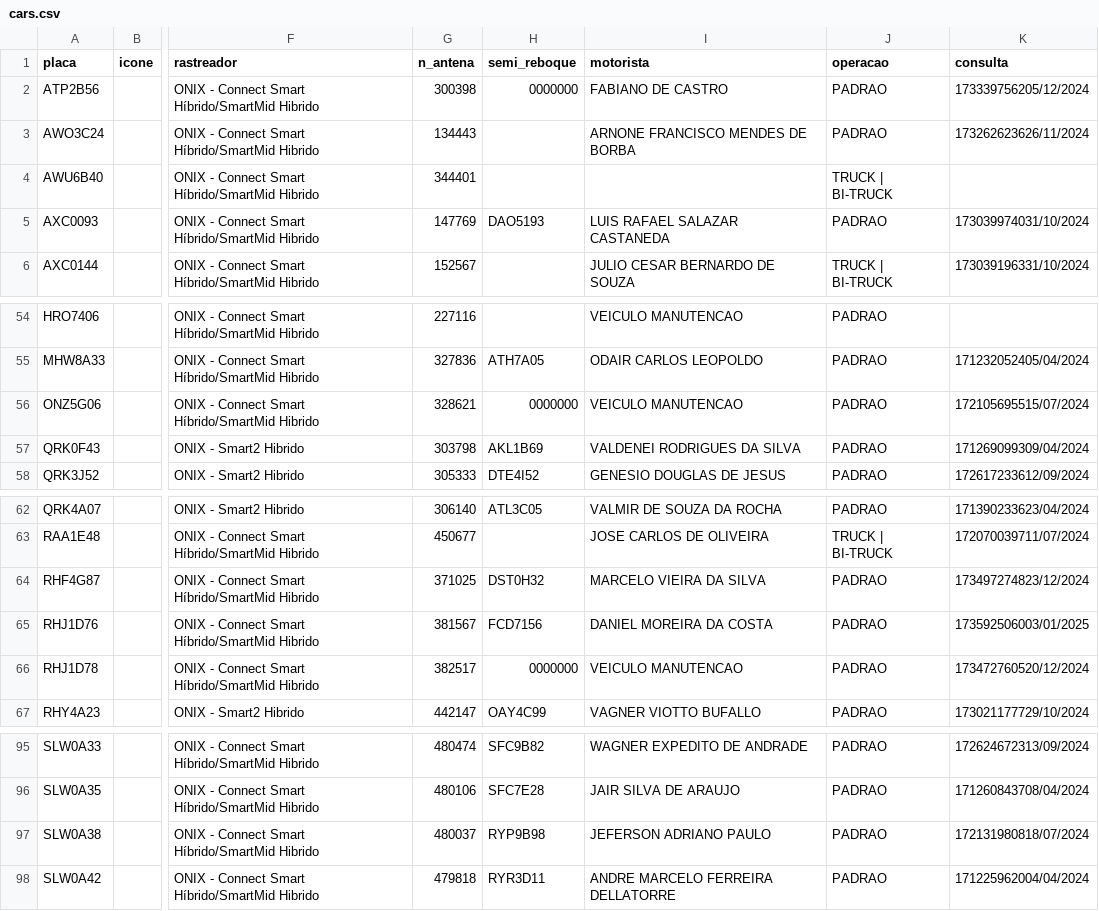
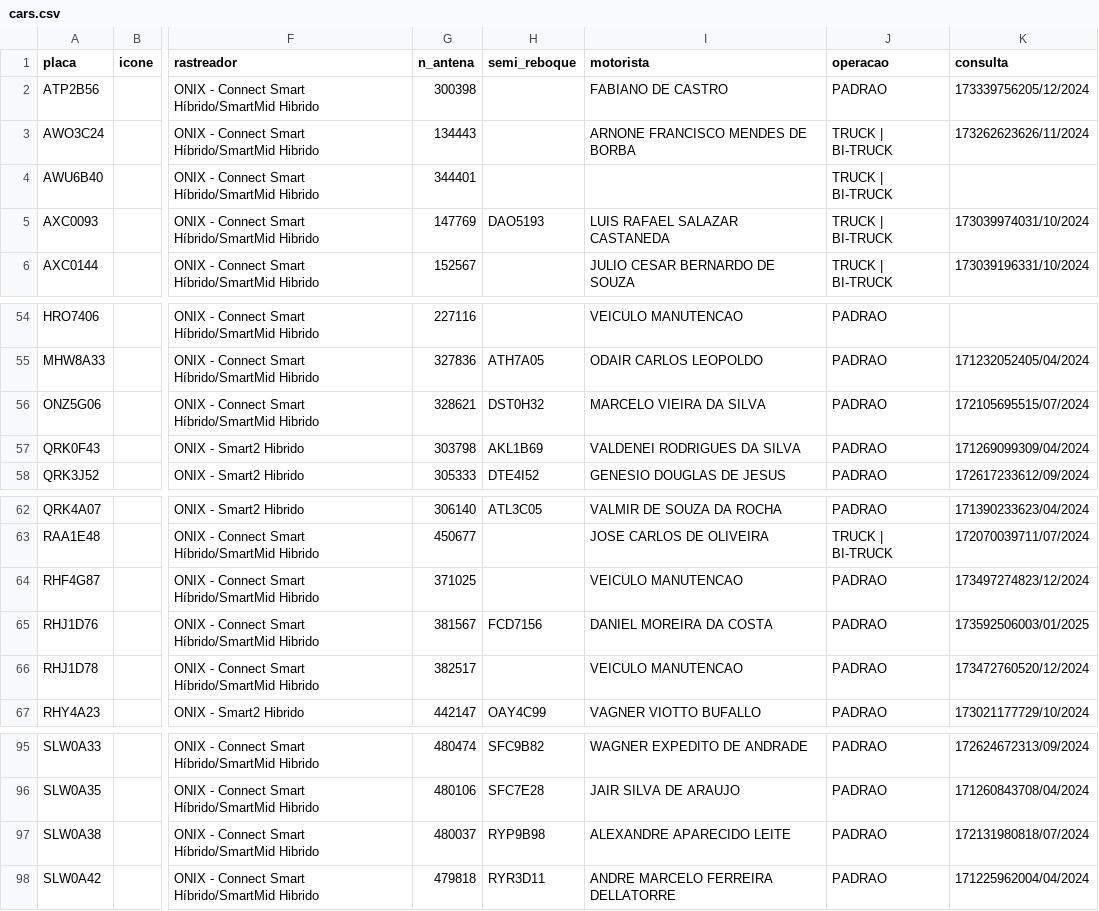
Before and after one commit to Renan-RodriguesDEV/MoniSat, a CSV file: data/cars.csv, drawn as a sheet; only a part is shown, gaps mark what is left out; the diff names each change by its address in the sheet, - before the commit and + after, or states it on an @@ line.

```diff
--- a/data/cars.csv
+++ b/data/cars.csv
-H2 (semi_reboque): 0000000
+H2 (semi_reboque): (empty)
-J3 (operacao): PADRAO
+J3 (operacao): TRUCK | BI-TRUCK
-J5 (operacao): PADRAO
+J5 (operacao): TRUCK | BI-TRUCK
-H56 (semi_reboque): 0000000
+H56 (semi_reboque): DST0H32
-I56 (motorista): VEICULO MANUTENCAO
+I56 (motorista): MARCELO VIEIRA DA SILVA
-H64 (semi_reboque): DST0H32
+H64 (semi_reboque): (empty)
-I64 (motorista): MARCELO VIEIRA DA SILVA
+I64 (motorista): VEICULO MANUTENCAO
-H66 (semi_reboque): 0000000
+H66 (semi_reboque): (empty)
-I97 (motorista): JEFERSON ADRIANO PAULO
+I97 (motorista): ALEXANDRE APARECIDO LEITE
```
Also changed, not shown: data/drivers.csv, data/grids.csv, 13 other files.
